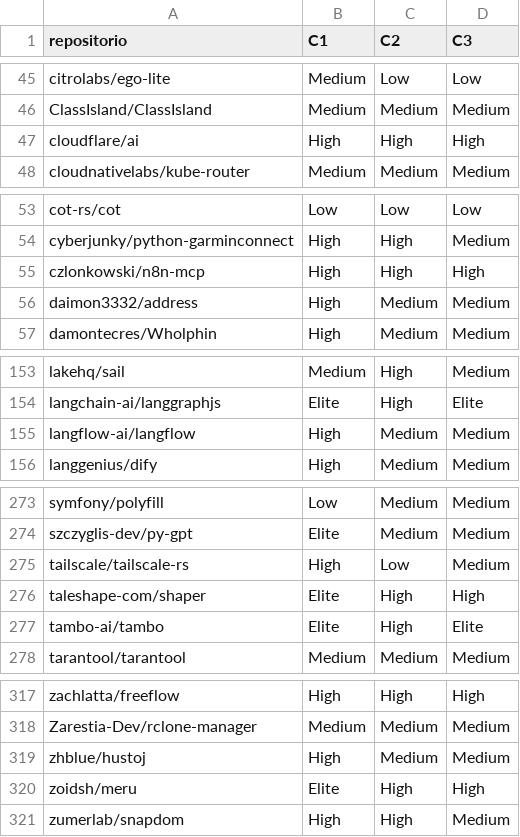
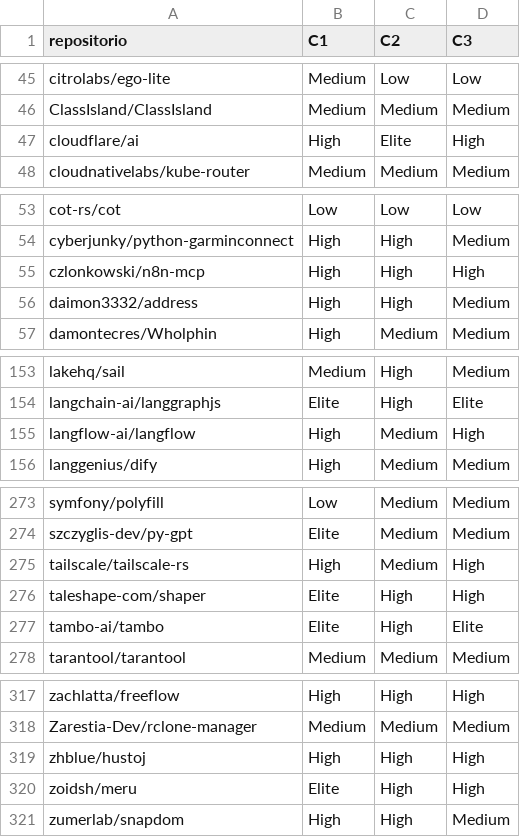
Before and after one commit to bruna-bernardes/Lab_Experimentacao_Software, a CSV file: Laboratorio_03/resultados/sprint3/classificacoes_dora.csv, drawn as a sheet; only a part is shown, gaps mark what is left out; the diff covers the shown part only.

```diff
--- a/Laboratorio_03/resultados/sprint3/classificacoes_dora.csv
+++ b/Laboratorio_03/resultados/sprint3/classificacoes_dora.csv
@@ -46,3 +46,3 @@ citrolabs/ego-lite,Medium,Low,Low
 ClassIsland/ClassIsland,Medium,Medium,Medium
-cloudflare/ai,High,High,High
+cloudflare/ai,High,Elite,High
 cloudnativelabs/kube-router,Medium,Medium,Medium
@@ -55,3 +55,3 @@ cyberjunky/python-garminconnect,High,High,Medium
 czlonkowski/n8n-mcp,High,High,High
-daimon3332/address,High,Medium,Medium
+daimon3332/address,High,High,Medium
 damontecres/Wholphin,High,Medium,Medium
@@ -154,3 +154,3 @@ lakehq/sail,Medium,High,Medium
 langchain-ai/langgraphjs,Elite,High,Elite
-langflow-ai/langflow,High,Medium,Medium
+langflow-ai/langflow,High,Medium,High
 langgenius/dify,High,Medium,Medium
@@ -274,3 +274,3 @@ symfony/polyfill,Low,Medium,Medium
 szczyglis-dev/py-gpt,Elite,Medium,Medium
-tailscale/tailscale-rs,High,Low,Medium
+tailscale/tailscale-rs,High,Medium,High
 taleshape-com/shaper,Elite,High,High
@@ -318,3 +318,3 @@ zachlatta/freeflow,High,High,High
 Zarestia-Dev/rclone-manager,Medium,Medium,Medium
-zhblue/hustoj,High,Medium,Medium
+zhblue/hustoj,High,High,High
 zoidsh/meru,Elite,High,High
```
Also changed, not shown: 22 edited cells elsewhere in this file, Laboratorio_03/resultados/sprint3/estatistica_descritiva.csv, Laboratorio_03/resultados/sprint3/rq06_testes.csv, 22 other files.
